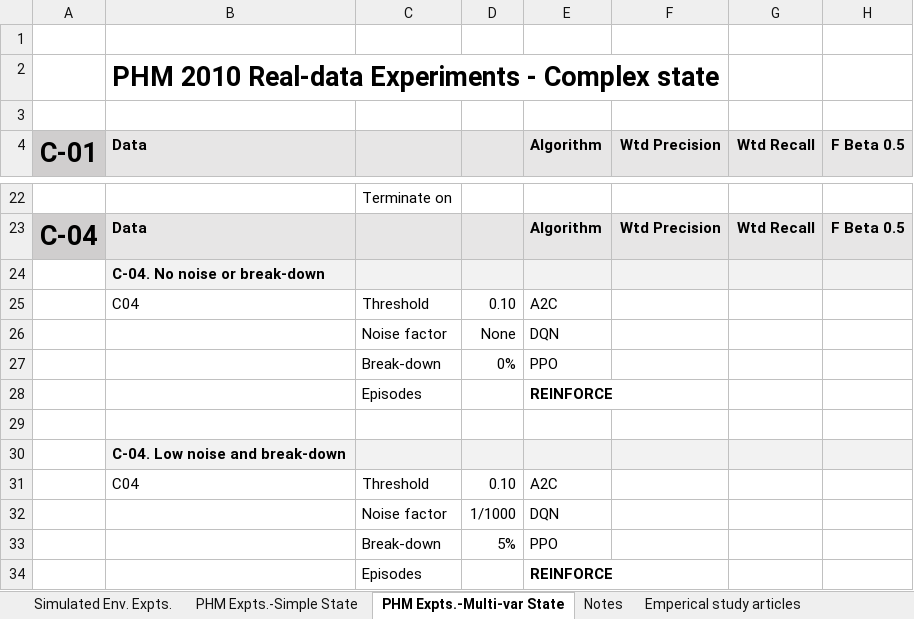
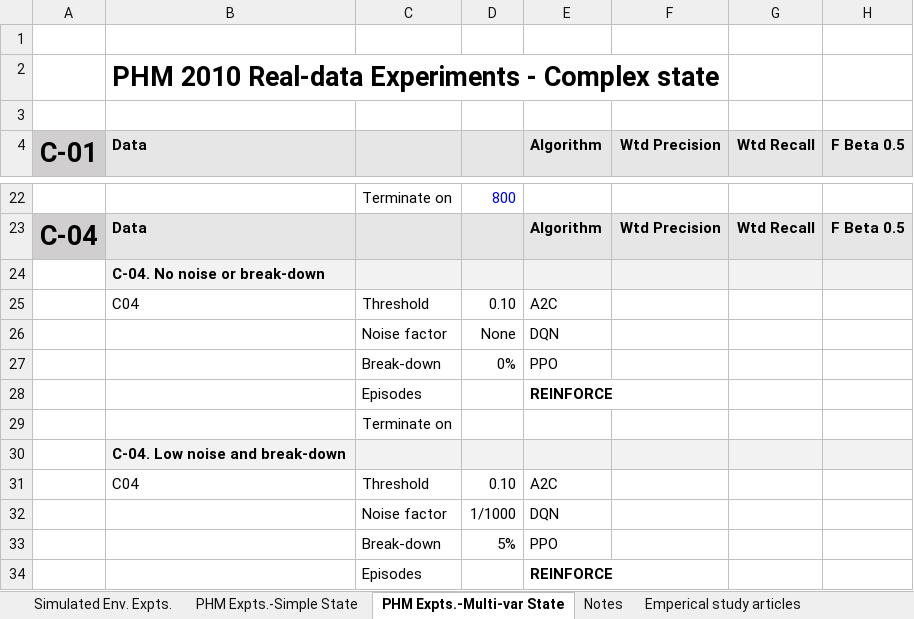
Before and after one commit to Rajesh-Siraskar/REINFORCE_for_Predictive_Maintenance, an Excel workbook: analysis/Analysis_Experiments_V5_13-May-2023.xlsx, sheet PHM Expts.-Multi-var State, drawn as a sheet; only a part is shown, gaps mark what is left out; values as stored, in another font and other column widths than the file's, no borders; charts and pictures not drawn; the diff covers the shown part only; the diff names each change by its address in the sheet, - before the commit and + after, or states it on an @@ line.

```diff
--- a/analysis/Analysis_Experiments_V5_13-May-2023.xlsx (sheet PHM Expts.-Multi-var State)
+++ b/analysis/Analysis_Experiments_V5_13-May-2023.xlsx (sheet PHM Expts.-Multi-var State)
-D22: (empty)
+D22: 800
-C29: (empty)
+C29: Terminate on
```
Also changed, not shown: 33 added rows, 30 removed rows, 1 moved row and 17 edited cells elsewhere in this sheet, sheet PHM Expts.-Simple State, charts or pictures, 1 other file.
